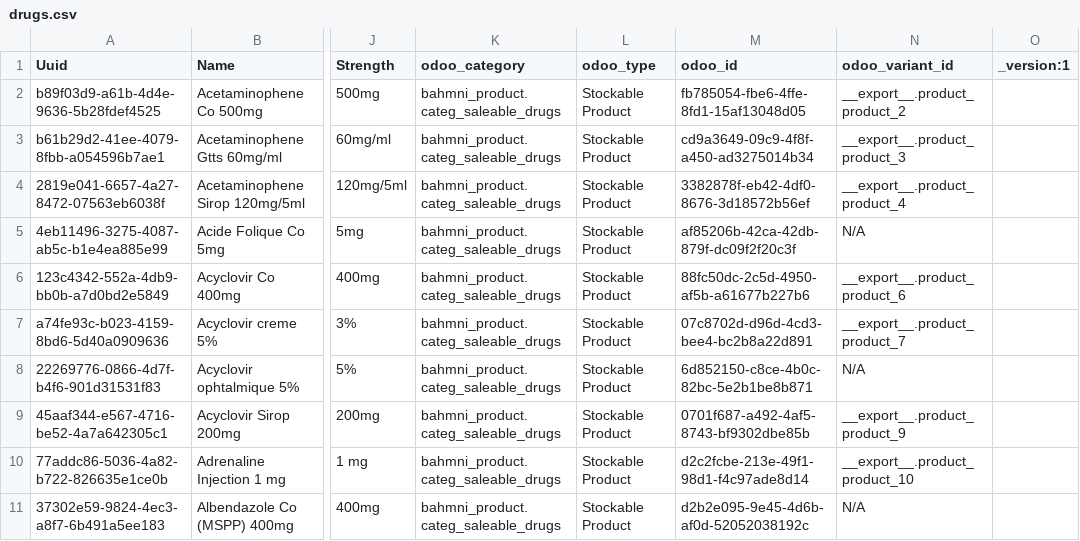
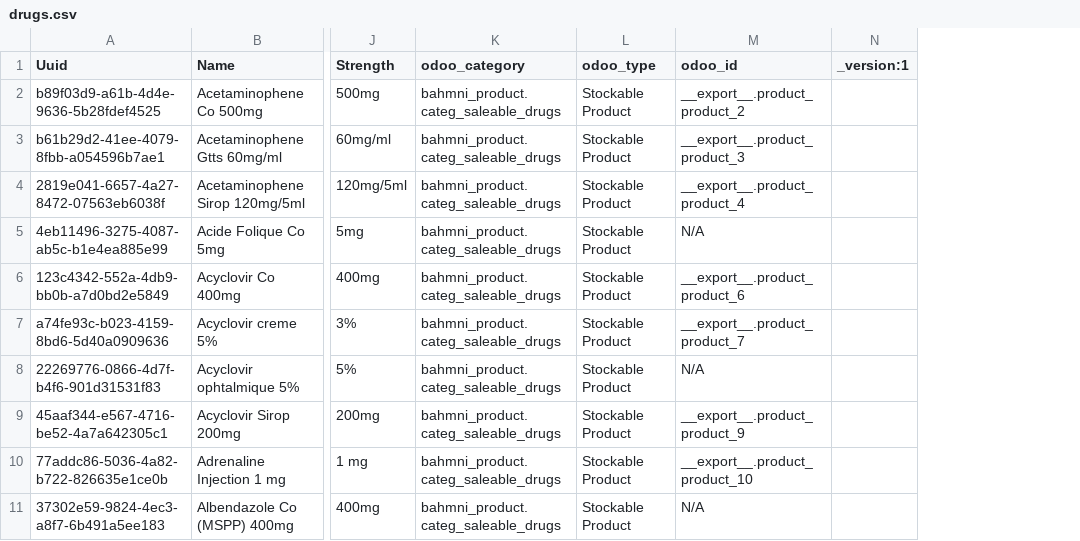
Before and after one commit to mekomsolutions/openmrs-config-c2c, a CSV file: configuration/drugs/drugs.csv, drawn as a sheet; only a part is shown, gaps mark what is left out; removed rows and columns are numbered as before the commit, all else as after; the diff names each change by its address in the sheet, - before the commit and + after, or states it on an @@ line.

Commit message:
Fix odoo Ids

```diff
--- a/configuration/drugs/drugs.csv
+++ b/configuration/drugs/drugs.csv
-column M (odoo_id), rows 2-11: fb785054-fbe6-4ffe-8fd1-15af13048d05 | cd9a3649-09c9-4f8f-a450-ad3275014b34 | 3382878f-eb42-4df0-8676-3d18572b56ef | af85206b-42ca-42db-879f-dc09f2f20c3f | 88fc50dc-2c5d-4950-af5b-a61677b227b6 | 07c8702d-d96d-4cd3-bee4-bc2b8a22d891 | 6d852150-c8ce-4b0c-82bc-5e2b1be8b871 | 0701f687-a492-4af5-8743-bf9302dbe85b | d2c2fcbe-213e-49f1-98d1-f4c97ade8d14 | d2b2e095-9e45-4d6b-af0d-52052038192c
-M1: odoo_variant_id
+M1: odoo_id
```
